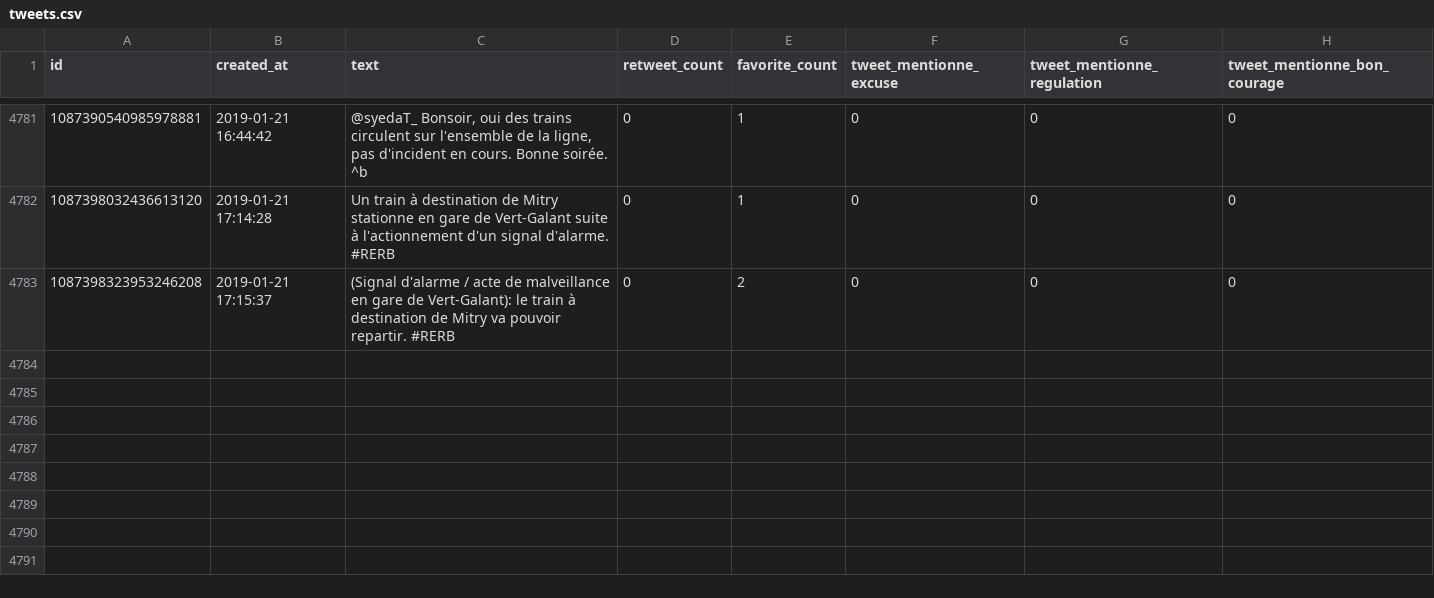
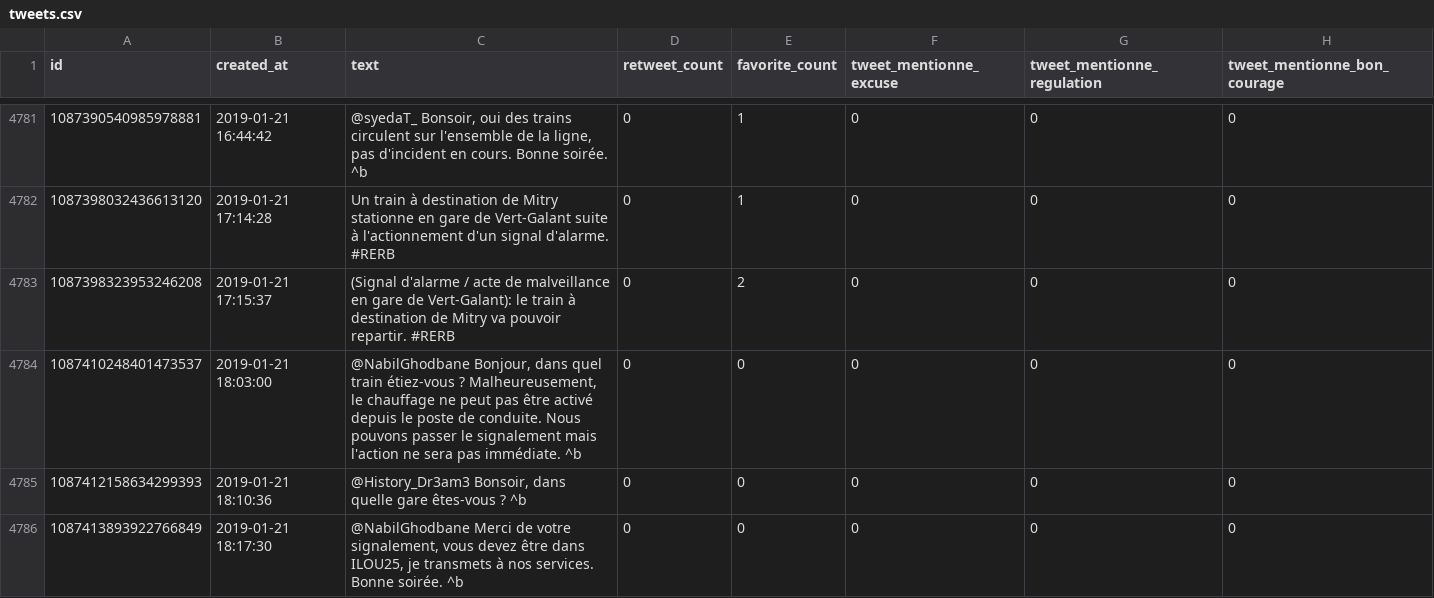
Before and after one commit to AntoineAugusti/tweets-rerb, a CSV file: tweets.csv, drawn as a sheet; only a part is shown, gaps mark what is left out; the diff covers the shown part only; the diff names each change by its address in the sheet, - before the commit and + after, or states it on an @@ line.

Commit message:
New tweets at 2019-01-21T19:00:47Z [skip ci]

```diff
--- a/tweets.csv
+++ b/tweets.csv
+row 4784: 1087410248401473537 | 2019-01-21 18:03:00 | @NabilGhodbane Bonjour, dans quel train étiez-vous ? Malheureusement, le chauffage ne peut pas être activé depuis le poste de conduite. Nous pouvons passer le signalement mais l'action ne sera pas immédiate. ^b | 0 | 0 | 0 | 0 | 0
+row 4785: 1087412158634299393 | 2019-01-21 18:10:36 | @History_Dr3am3 Bonsoir, dans quelle gare êtes-vous ? ^b | 0 | 0 | 0 | 0 | 0
+row 4786: 1087413893922766849 | 2019-01-21 18:17:30 | @NabilGhodbane Merci de votre signalement, vous devez être dans ILOU25, je transmets à nos services. Bonne soirée. ^b | 0 | 0 | 0 | 0 | 0
```
Also changed, not shown: 2 added rows and 2 edited cells elsewhere in this file.
